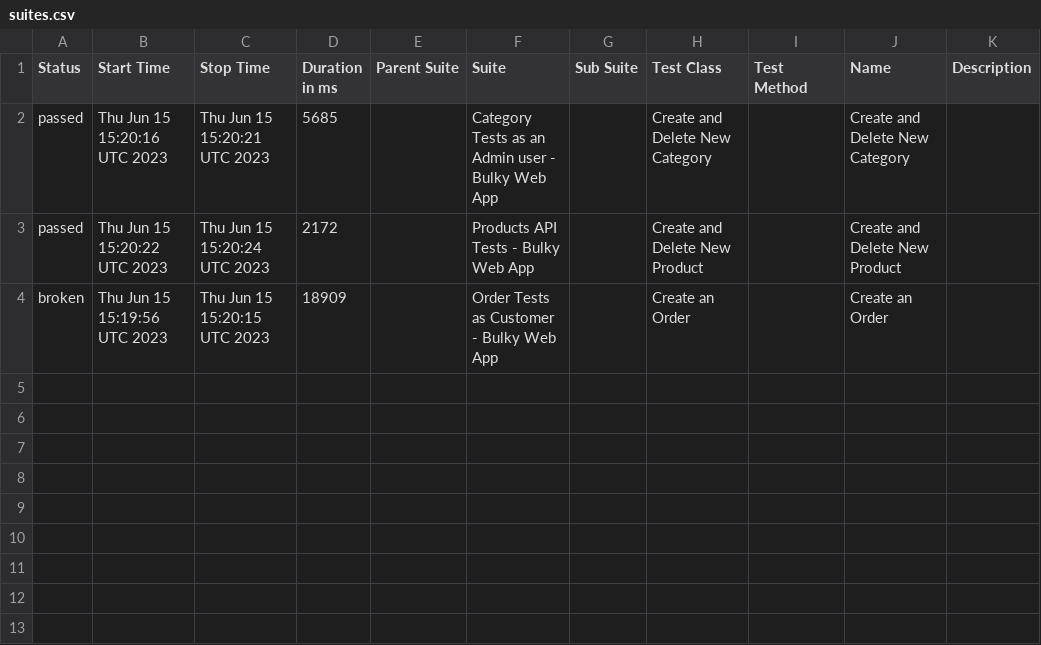
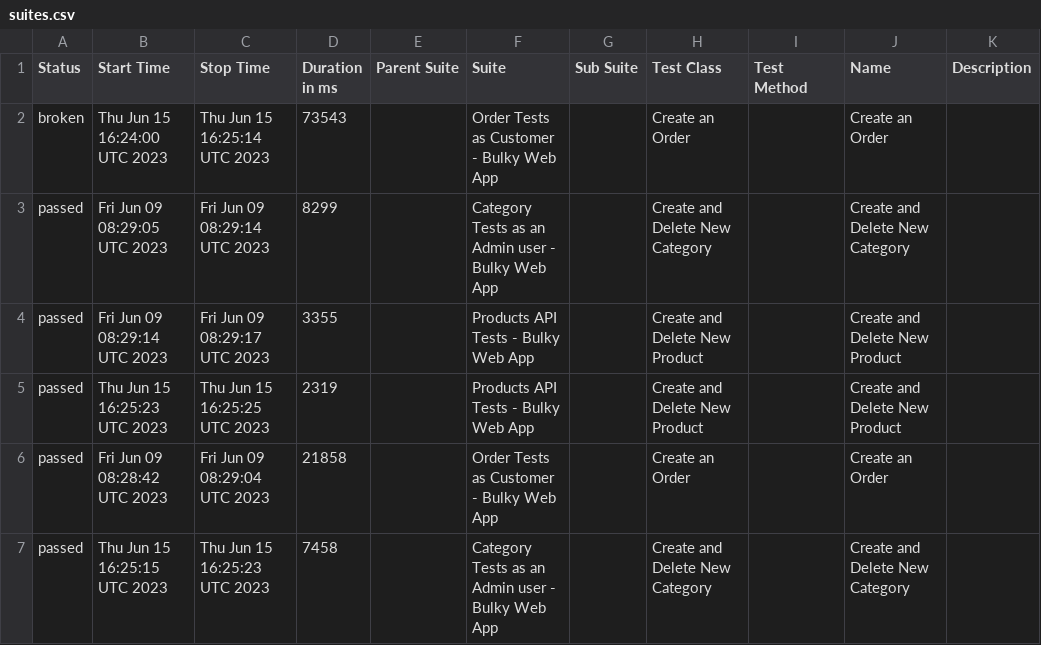
Before and after one commit to jol96/AutomationProjectResultsReport, a CSV file: data/suites.csv, drawn as a sheet.

Commit message:
Test results

```diff
--- a/data/suites.csv
+++ b/data/suites.csv
@@ -1,4 +1,7 @@
 "Status","Start Time","Stop Time","Duration in ms","Parent Suite","Suite","Sub Suite","Test Class","Test Method","Name","Description"
-"passed","Thu Jun 15 15:20:16 UTC 2023","Thu Jun 15 15:20:21 UTC 2023","5685","","Category Tests as an Admin user - Bulky Web App","","Create and Delete New Category","","Create and Delete New Category",""
-"passed","Thu Jun 15 15:20:22 UTC 2023","Thu Jun 15 15:20:24 UTC 2023","2172","","Products API Tests - Bulky Web App","","Create and Delete New Product","","Create and Delete New Product",""
-"broken","Thu Jun 15 15:19:56 UTC 2023","Thu Jun 15 15:20:15 UTC 2023","18909","","Order Tests as Customer - Bulky Web App","","Create an Order","","Create an Order",""
+"broken","Thu Jun 15 16:24:00 UTC 2023","Thu Jun 15 16:25:14 UTC 2023","73543","","Order Tests as Customer - Bulky Web App","","Create an Order","","Create an Order",""
+"passed","Fri Jun 09 08:29:05 UTC 2023","Fri Jun 09 08:29:14 UTC 2023","8299","","Category Tests as an Admin user - Bulky Web App","","Create and Delete New Category","","Create and Delete New Category",""
+"passed","Fri Jun 09 08:29:14 UTC 2023","Fri Jun 09 08:29:17 UTC 2023","3355","","Products API Tests - Bulky Web App","","Create and Delete New Product","","Create and Delete New Product",""
+"passed","Thu Jun 15 16:25:23 UTC 2023","Thu Jun 15 16:25:25 UTC 2023","2319","","Products API Tests - Bulky Web App","","Create and Delete New Product","","Create and Delete New Product",""
+"passed","Fri Jun 09 08:28:42 UTC 2023","Fri Jun 09 08:29:04 UTC 2023","21858","","Order Tests as Customer - Bulky Web App","","Create an Order","","Create an Order",""
+"passed","Thu Jun 15 16:25:15 UTC 2023","Thu Jun 15 16:25:23 UTC 2023","7458","","Category Tests as an Admin user - Bulky Web App","","Create and Delete New Category","","Create and Delete New Category",""
```
Also changed, not shown: data/behaviors.csv, 57 other files.
